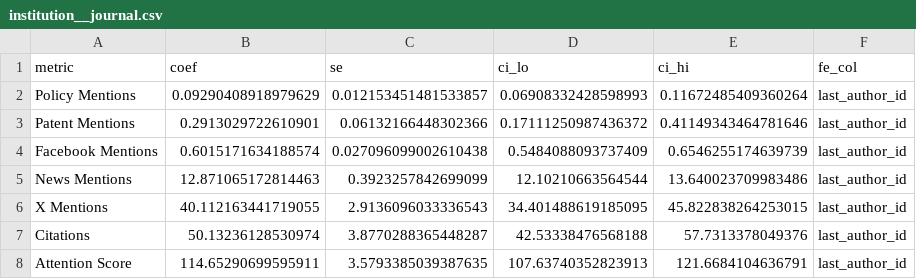
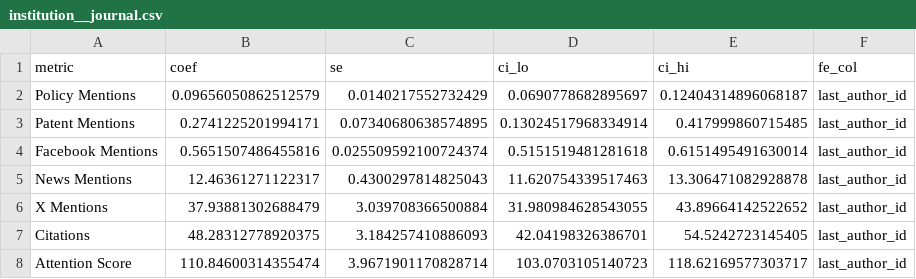
Before and after one commit to Navaneeth99/EuerkAlertWork, a CSV file: Processed/dashboard/coefficients/by_last_author/institution__journal.csv, drawn as a sheet.

```diff
--- a/Processed/dashboard/coefficients/by_last_author/institution__journal.csv
+++ b/Processed/dashboard/coefficients/by_last_author/institution__journal.csv
@@ -1,8 +1,8 @@
 metric,coef,se,ci_lo,ci_hi,fe_col
-Policy Mentions,0.09290408918979629,0.012153451481533857,0.06908332428598993,0.11672485409360264,last_author_id
-Patent Mentions,0.2913029722610901,0.06132166448302366,0.17111250987436372,0.41149343464781646,last_author_id
-Facebook Mentions,0.6015171634188574,0.027096099002610438,0.5484088093737409,0.6546255174639739,last_author_id
-News Mentions,12.871065172814463,0.3923257842699099,12.10210663564544,13.640023709983486,last_author_id
-X Mentions,40.112163441719055,2.9136096033336543,34.401488619185095,45.822838264253015,last_author_id
-Citations,50.13236128530974,3.8770288365448287,42.53338476568188,57.7313378049376,last_author_id
-Attention Score,114.65290699595911,3.5793385039387635,107.63740352823913,121.6684104636791,last_author_id
+Policy Mentions,0.09656050862512579,0.0140217552732429,0.0690778682895697,0.12404314896068187,last_author_id
+Patent Mentions,0.2741225201994171,0.07340680638574895,0.13024517968334914,0.417999860715485,last_author_id
+Facebook Mentions,0.5651507486455816,0.025509592100724374,0.5151519481281618,0.6151495491630014,last_author_id
+News Mentions,12.46361271122317,0.4300297814825043,11.620754339517463,13.306471082928878,last_author_id
+X Mentions,37.93881302688479,3.039708366500884,31.980984628543055,43.89664142522652,last_author_id
+Citations,48.28312778920375,3.184257410886093,42.04198326386701,54.5242723145405,last_author_id
+Attention Score,110.84600314355474,3.9671901170828714,103.0703105140723,118.62169577303717,last_author_id
```
Also changed, not shown: Processed/dashboard/coefficients/by_category/institution__publisher.csv, Processed/dashboard/coefficients/by_category/journal__publisher.csv, 45 other files.
